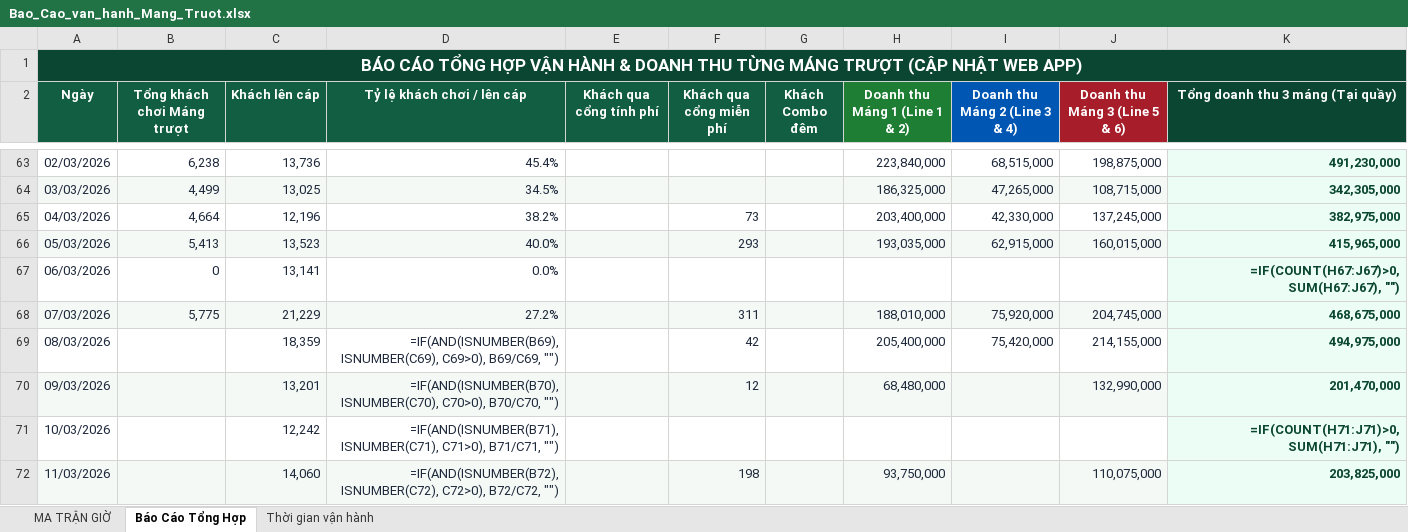
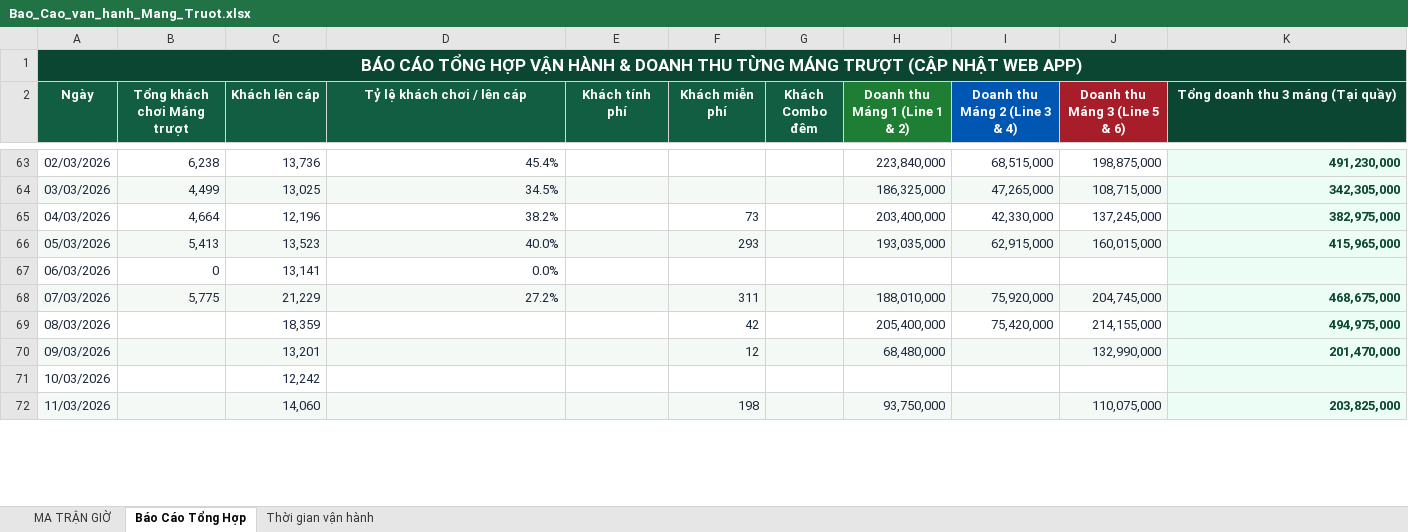
Before and after one commit to laotuung-beep/sun-world-operations-webapp, an Excel workbook: public/Bao_Cao_van_hanh_Mang_Truot.xlsx, sheet Báo Cáo Tổng Hợp, drawn as a sheet; only a part is shown, gaps mark what is left out; values as stored, in another font and other column widths than the file's, no borders; formulas without a stored value are shown as written; charts and pictures not drawn; the diff covers the shown part only; the diff names each change by its address in the sheet, - before the commit and + after, or states it on an @@ line.

```diff
--- a/public/Bao_Cao_van_hanh_Mang_Truot.xlsx (sheet Báo Cáo Tổng Hợp)
+++ b/public/Bao_Cao_van_hanh_Mang_Truot.xlsx (sheet Báo Cáo Tổng Hợp)
-B1:K1 fill: #0B4632
+B1:K1 fill: none
-E2: Khách qua cổng tính phí
+E2: Khách tính phí
-F2: Khách qua cổng miễn phí
+F2: Khách miễn phí
-K67 (Tổng doanh thu 3 máng (Tại quầy)): =IF(COUNT(H67:J67)>0, SUM(H67:J67), "")
+K67 (Tổng doanh thu 3 máng (Tại quầy)): (empty)
-D69 (Tỷ lệ khách chơi / lên cáp): =IF(AND(ISNUMBER(B69), ISNUMBER(C69), C69>0), B69/C69, "")
+D69 (Tỷ lệ khách chơi / lên cáp): (empty)
-D70 (Tỷ lệ khách chơi / lên cáp): =IF(AND(ISNUMBER(B70), ISNUMBER(C70), C70>0), B70/C70, "")
+D70 (Tỷ lệ khách chơi / lên cáp): (empty)
-D71 (Tỷ lệ khách chơi / lên cáp): =IF(AND(ISNUMBER(B71), ISNUMBER(C71), C71>0), B71/C71, "")
+D71 (Tỷ lệ khách chơi / lên cáp): (empty)
-K71 (Tổng doanh thu 3 máng (Tại quầy)): =IF(COUNT(H71:J71)>0, SUM(H71:J71), "")
+K71 (Tổng doanh thu 3 máng (Tại quầy)): (empty)
-D72 (Tỷ lệ khách chơi / lên cáp): =IF(AND(ISNUMBER(B72), ISNUMBER(C72), C72>0), B72/C72, "")
+D72 (Tỷ lệ khách chơi / lên cáp): (empty)
```
Also changed, not shown: 70 edited cells elsewhere in this sheet, sheet MA TRẬN GIỜ, sheet Thời gian vận hành, charts or pictures.
